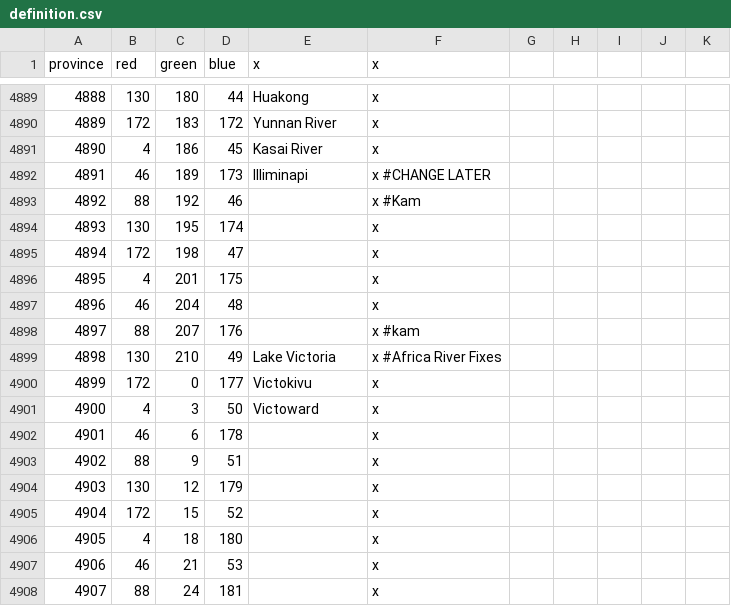
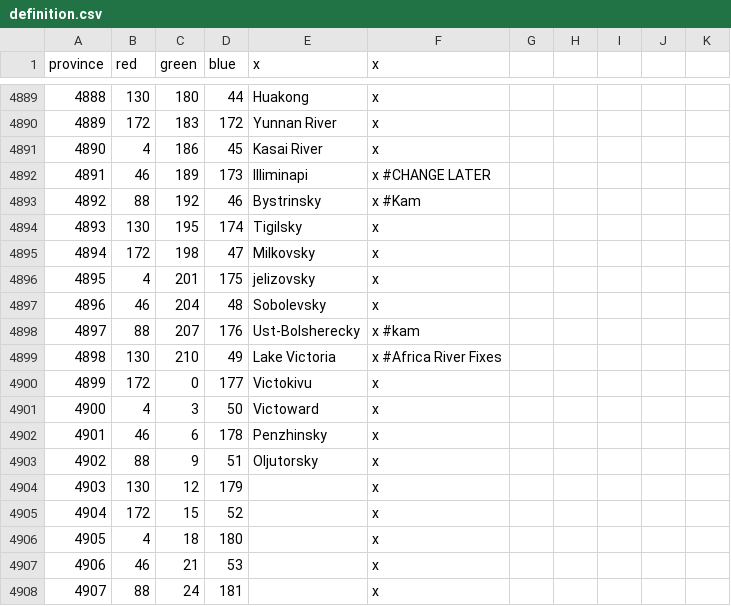
Before and after one commit to CarbonY26/Umbra-Spherae-Reborn-Squared, a CSV file: map/definition.csv, drawn as a sheet; only a part is shown, gaps mark what is left out.

```diff
--- a/map/definition.csv
+++ b/map/definition.csv
@@ -4892,8 +4892,8 @@ province;red;green;blue;x;x;
 4891;46;189;173;Illiminapi;x #CHANGE LATER
-4892;88;192;46;;x #Kam
-4893;130;195;174;;x
-4894;172;198;47;;x
-4895;4;201;175;;x
-4896;46;204;48;;x
-4897;88;207;176;;x #kam
+4892;88;192;46;Bystrinsky;x #Kam
+4893;130;195;174;Tigilsky;x
+4894;172;198;47;Milkovsky;x
+4895;4;201;175;jelizovsky;x
+4896;46;204;48;Sobolevsky;x
+4897;88;207;176;Ust-Bolsherecky;x #kam
 4898;130;210;49;Lake Victoria;x #Africa River Fixes
@@ -4901,4 +4901,4 @@ province;red;green;blue;x;x;
 4900;4;3;50;Victoward;x
-4901;46;6;178;;x
-4902;88;9;51;;x
+4901;46;6;178;Penzhinsky;x
+4902;88;9;51;Oljutorsky;x
 4903;130;12;179;;x
```
Also changed, not shown: 1 other file.
